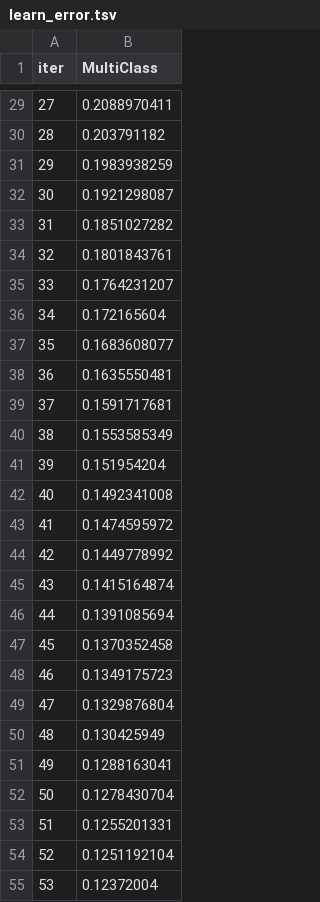
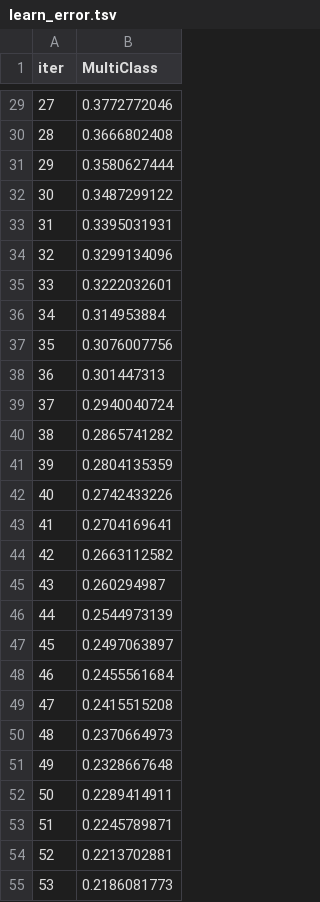
Before and after one commit to auserafim/ai-notebooks, a TSV file: evasion_college/catboost_info/learn_error.tsv, drawn as a sheet; only a part is shown, gaps mark what is left out; the diff covers the shown part only.

```diff
--- a/evasion_college/catboost_info/learn_error.tsv
+++ b/evasion_college/catboost_info/learn_error.tsv
@@ -29,27 +29,27 @@ iter	MultiClass
-27	0.2088970411
-28	0.203791182
-29	0.1983938259
-30	0.1921298087
-31	0.1851027282
-32	0.1801843761
-33	0.1764231207
-34	0.172165604
-35	0.1683608077
-36	0.1635550481
-37	0.1591717681
-38	0.1553585349
-39	0.151954204
-40	0.1492341008
-41	0.1474595972
-42	0.1449778992
-43	0.1415164874
-44	0.1391085694
-45	0.1370352458
-46	0.1349175723
-47	0.1329876804
-48	0.130425949
-49	0.1288163041
-50	0.1278430704
-51	0.1255201331
-52	0.1251192104
-53	0.12372004
+27	0.3772772046
+28	0.3666802408
+29	0.3580627444
+30	0.3487299122
+31	0.3395031931
+32	0.3299134096
+33	0.3222032601
+34	0.314953884
+35	0.3076007756
+36	0.301447313
+37	0.2940040724
+38	0.2865741282
+39	0.2804135359
+40	0.2742433226
+41	0.2704169641
+42	0.2663112582
+43	0.260294987
+44	0.2544973139
+45	0.2497063897
+46	0.2455561684
+47	0.2415515208
+48	0.2370664973
+49	0.2328667648
+50	0.2289414911
+51	0.2245789871
+52	0.2213702881
+53	0.2186081773
```
Also changed, not shown: 73 edited cells elsewhere in this file, evasion_college/catboost_info/time_left.tsv, 3 other files.
